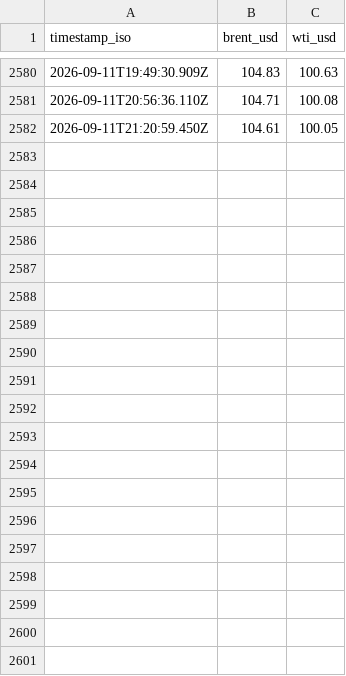
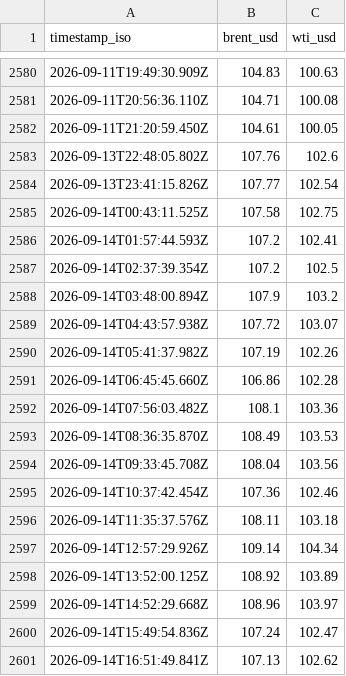
Before and after one commit to supamanluva/hormuz-watch, a CSV file: history/oil.csv, drawn as a sheet; only a part is shown, gaps mark what is left out; the diff covers the shown part only.

```diff
--- a/history/oil.csv
+++ b/history/oil.csv
@@ -2582 +2582,20 @@ timestamp_iso,brent_usd,wti_usd
 2026-09-11T21:20:59.450Z,104.61,100.05
+2026-09-13T22:48:05.802Z,107.76,102.6
+2026-09-13T23:41:15.826Z,107.77,102.54
+2026-09-14T00:43:11.525Z,107.58,102.75
+2026-09-14T01:57:44.593Z,107.2,102.41
+2026-09-14T02:37:39.354Z,107.2,102.5
+2026-09-14T03:48:00.894Z,107.9,103.2
+2026-09-14T04:43:57.938Z,107.72,103.07
+2026-09-14T05:41:37.982Z,107.19,102.26
+2026-09-14T06:45:45.660Z,106.86,102.28
+2026-09-14T07:56:03.482Z,108.1,103.36
+2026-09-14T08:36:35.870Z,108.49,103.53
+2026-09-14T09:33:45.708Z,108.04,103.56
+2026-09-14T10:37:42.454Z,107.36,102.46
+2026-09-14T11:35:37.576Z,108.11,103.18
+2026-09-14T12:57:29.926Z,109.14,104.34
+2026-09-14T13:52:00.125Z,108.92,103.89
+2026-09-14T14:52:29.668Z,108.96,103.97
+2026-09-14T15:49:54.836Z,107.24,102.47
+2026-09-14T16:51:49.841Z,107.13,102.62
```
Also changed, not shown: 16 added rows elsewhere in this file, history/events.csv, history/status_history.csv.
